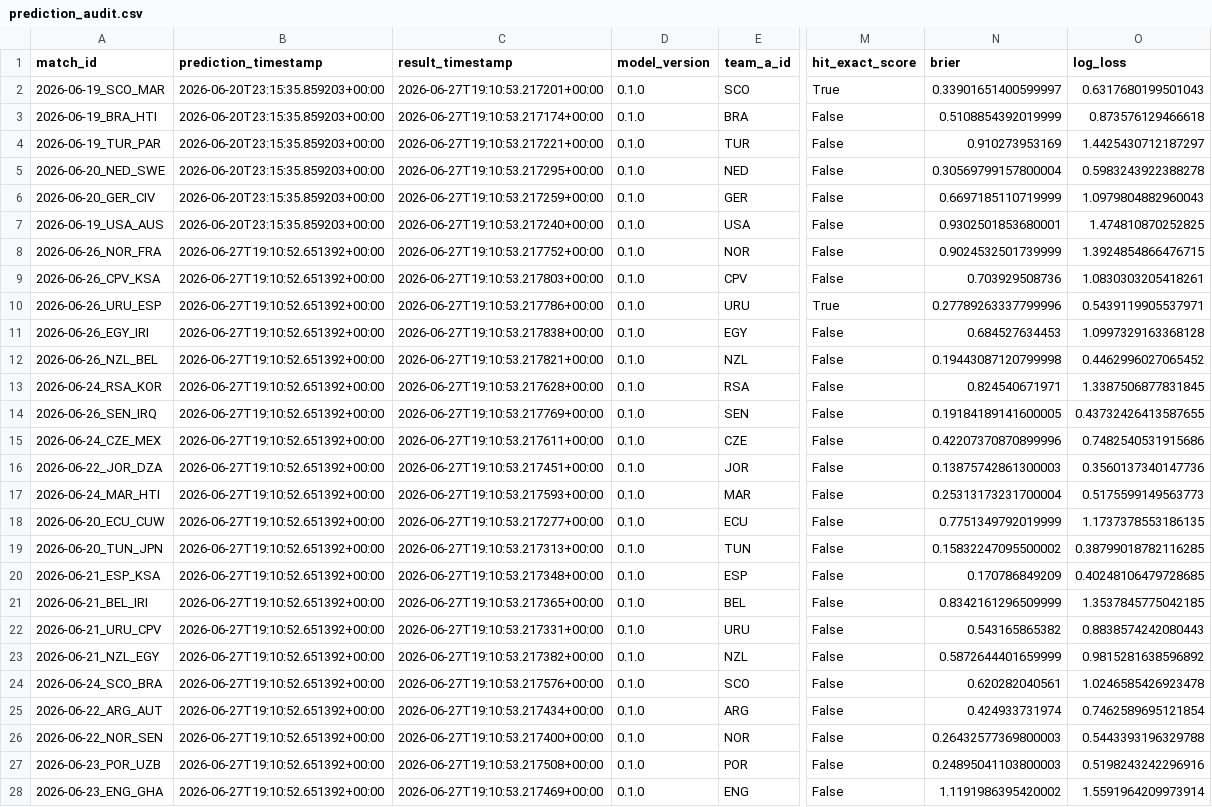
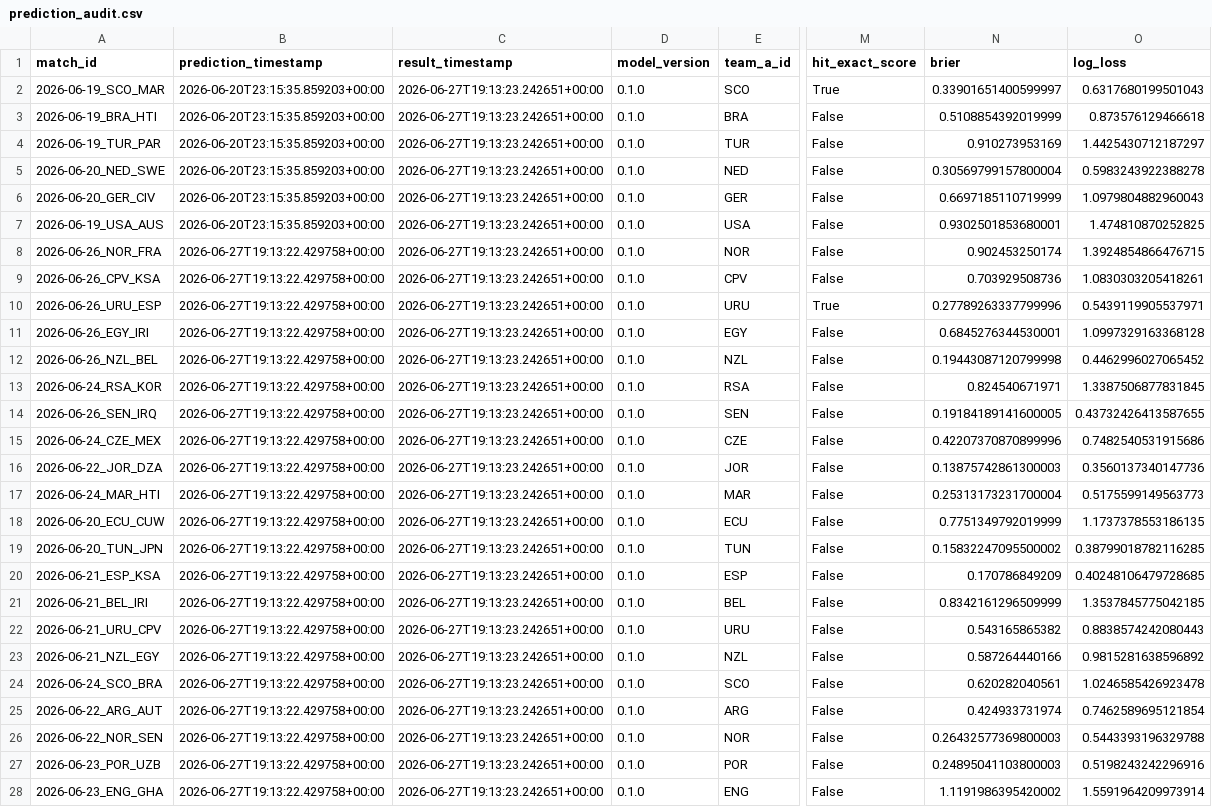
Before and after one commit to edgarsierra-gt/mundial-2026-predictor, a CSV file: data/processed/prediction_audit.csv, drawn as a sheet; only a part is shown, gaps mark what is left out; the diff covers the shown part only; the diff names each change by its address in the sheet, - before the commit and + after, or states it on an @@ line.

Commit message:
chore: refresh model outputs via refresh_and_publish.py

```diff
--- a/data/processed/prediction_audit.csv
+++ b/data/processed/prediction_audit.csv
-C2 (result_timestamp): 2026-06-27T19:10:53.217201+00:00
+C2 (result_timestamp): 2026-06-27T19:13:23.242651+00:00
-C3 (result_timestamp): 2026-06-27T19:10:53.217174+00:00
+C3 (result_timestamp): 2026-06-27T19:13:23.242651+00:00
-C4 (result_timestamp): 2026-06-27T19:10:53.217221+00:00
+C4 (result_timestamp): 2026-06-27T19:13:23.242651+00:00
-C5 (result_timestamp): 2026-06-27T19:10:53.217295+00:00
+C5 (result_timestamp): 2026-06-27T19:13:23.242651+00:00
-C6 (result_timestamp): 2026-06-27T19:10:53.217259+00:00
+C6 (result_timestamp): 2026-06-27T19:13:23.242651+00:00
-C7 (result_timestamp): 2026-06-27T19:10:53.217240+00:00
+C7 (result_timestamp): 2026-06-27T19:13:23.242651+00:00
-B8:B28 (prediction_timestamp): 2026-06-27T19:10:52.651392+00:00
+B8:B28 (prediction_timestamp): 2026-06-27T19:13:22.429758+00:00
-C8 (result_timestamp): 2026-06-27T19:10:53.217752+00:00
+C8 (result_timestamp): 2026-06-27T19:13:23.242651+00:00
-N8 (brier): 0.9024532501739999
+N8 (brier): 0.902453250174
-C9 (result_timestamp): 2026-06-27T19:10:53.217803+00:00
+C9 (result_timestamp): 2026-06-27T19:13:23.242651+00:00
-C10 (result_timestamp): 2026-06-27T19:10:53.217786+00:00
+C10 (result_timestamp): 2026-06-27T19:13:23.242651+00:00
-C11 (result_timestamp): 2026-06-27T19:10:53.217838+00:00
+C11 (result_timestamp): 2026-06-27T19:13:23.242651+00:00
-N11 (brier): 0.684527634453
+N11 (brier): 0.6845276344530001
-C12 (result_timestamp): 2026-06-27T19:10:53.217821+00:00
+C12 (result_timestamp): 2026-06-27T19:13:23.242651+00:00
-C13 (result_timestamp): 2026-06-27T19:10:53.217628+00:00
+C13 (result_timestamp): 2026-06-27T19:13:23.242651+00:00
-C14 (result_timestamp): 2026-06-27T19:10:53.217769+00:00
+C14 (result_timestamp): 2026-06-27T19:13:23.242651+00:00
-C15 (result_timestamp): 2026-06-27T19:10:53.217611+00:00
+C15 (result_timestamp): 2026-06-27T19:13:23.242651+00:00
-C16 (result_timestamp): 2026-06-27T19:10:53.217451+00:00
+C16 (result_timestamp): 2026-06-27T19:13:23.242651+00:00
-C17 (result_timestamp): 2026-06-27T19:10:53.217593+00:00
+C17 (result_timestamp): 2026-06-27T19:13:23.242651+00:00
-C18 (result_timestamp): 2026-06-27T19:10:53.217277+00:00
+C18 (result_timestamp): 2026-06-27T19:13:23.242651+00:00
-C19 (result_timestamp): 2026-06-27T19:10:53.217313+00:00
+C19 (result_timestamp): 2026-06-27T19:13:23.242651+00:00
-C20 (result_timestamp): 2026-06-27T19:10:53.217348+00:00
+C20 (result_timestamp): 2026-06-27T19:13:23.242651+00:00
-C21 (result_timestamp): 2026-06-27T19:10:53.217365+00:00
+C21 (result_timestamp): 2026-06-27T19:13:23.242651+00:00
-C22 (result_timestamp): 2026-06-27T19:10:53.217331+00:00
+C22 (result_timestamp): 2026-06-27T19:13:23.242651+00:00
-C23 (result_timestamp): 2026-06-27T19:10:53.217382+00:00
+C23 (result_timestamp): 2026-06-27T19:13:23.242651+00:00
-N23 (brier): 0.5872644401659999
+N23 (brier): 0.587264440166
-C24 (result_timestamp): 2026-06-27T19:10:53.217576+00:00
+C24 (result_timestamp): 2026-06-27T19:13:23.242651+00:00
-C25 (result_timestamp): 2026-06-27T19:10:53.217434+00:00
+C25 (result_timestamp): 2026-06-27T19:13:23.242651+00:00
-C26 (result_timestamp): 2026-06-27T19:10:53.217400+00:00
+C26 (result_timestamp): 2026-06-27T19:13:23.242651+00:00
-C27 (result_timestamp): 2026-06-27T19:10:53.217508+00:00
+C27 (result_timestamp): 2026-06-27T19:13:23.242651+00:00
-C28 (result_timestamp): 2026-06-27T19:10:53.217469+00:00
+C28 (result_timestamp): 2026-06-27T19:13:23.242651+00:00
```
Also changed, not shown: 10 edited cells elsewhere in this file, data/processed/group_standings_current.csv, data/processed/match_results_real.csv, 11 other files.
